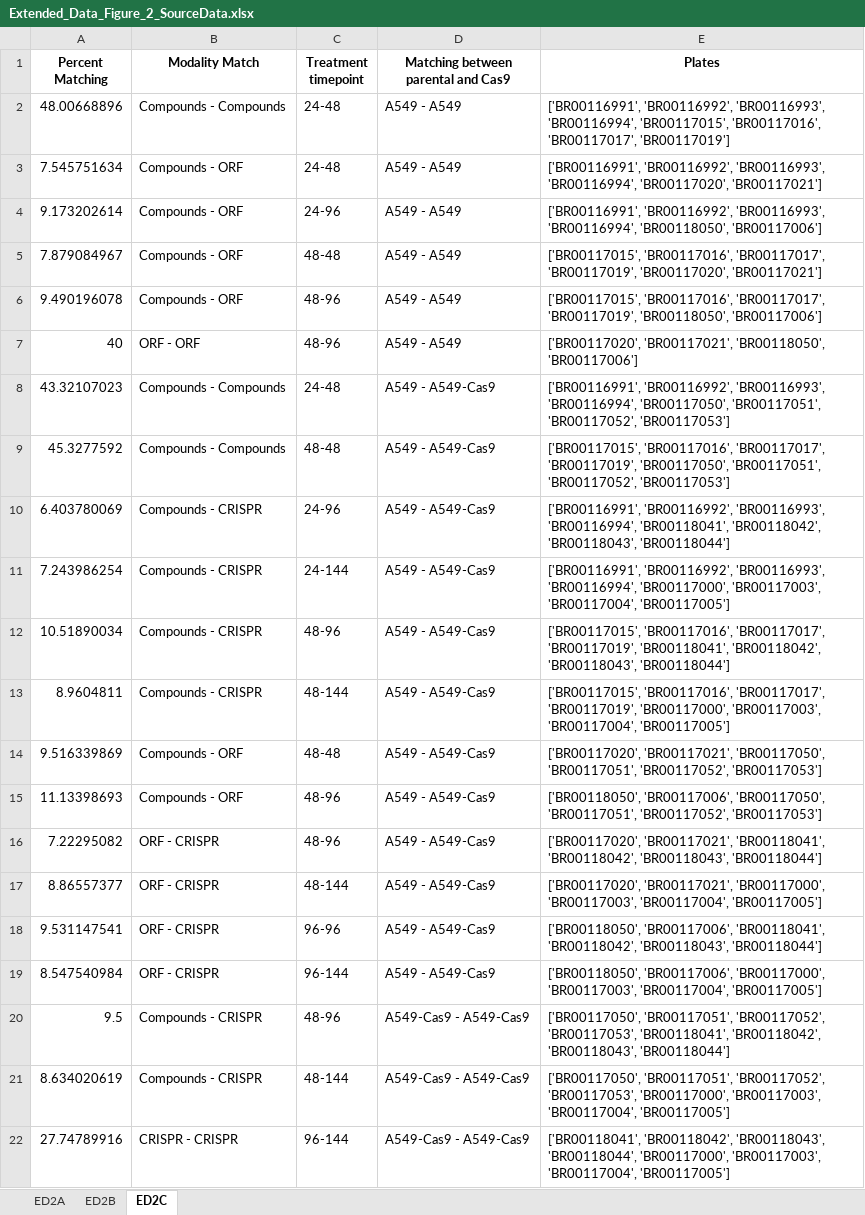
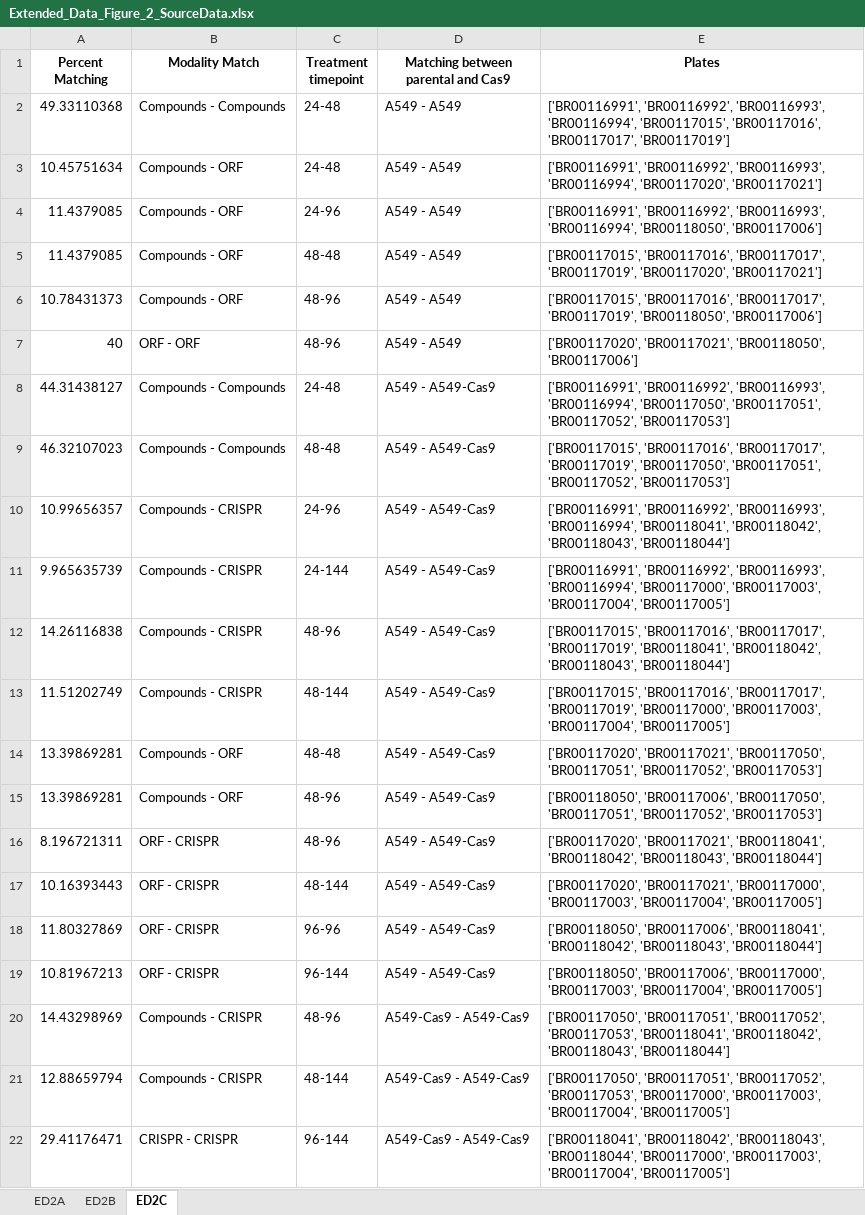
Before and after one commit to carpenter-singh-lab/2023_Cimini_NatureProtocols, an Excel workbook: source_data_files/Extended_Data_Figure_2_SourceData.xlsx, sheet ED2C, drawn as a sheet; values as stored, in another font and other column widths than the file's, no borders; the diff names each change by its address in the sheet, - before the commit and + after, or states it on an @@ line.

```diff
--- a/source_data_files/Extended_Data_Figure_2_SourceData.xlsx (sheet ED2C)
+++ b/source_data_files/Extended_Data_Figure_2_SourceData.xlsx (sheet ED2C)
-A2 (Percent Matching): 48.00668896
+A2 (Percent Matching): 49.33110368
-A3 (Percent Matching): 7.545751634
+A3 (Percent Matching): 10.45751634
-A4 (Percent Matching): 9.173202614
+A4 (Percent Matching): 11.4379085
-A5 (Percent Matching): 7.879084967
+A5 (Percent Matching): 11.4379085
-A6 (Percent Matching): 9.490196078
+A6 (Percent Matching): 10.78431373
-A8 (Percent Matching): 43.32107023
+A8 (Percent Matching): 44.31438127
-A9 (Percent Matching): 45.3277592
+A9 (Percent Matching): 46.32107023
-A10 (Percent Matching): 6.403780069
+A10 (Percent Matching): 10.99656357
-A11 (Percent Matching): 7.243986254
+A11 (Percent Matching): 9.965635739
-A12 (Percent Matching): 10.51890034
+A12 (Percent Matching): 14.26116838
-A13 (Percent Matching): 8.9604811
+A13 (Percent Matching): 11.51202749
-A14 (Percent Matching): 9.516339869
+A14 (Percent Matching): 13.39869281
-A15 (Percent Matching): 11.13398693
+A15 (Percent Matching): 13.39869281
-A16 (Percent Matching): 7.22295082
+A16 (Percent Matching): 8.196721311
-A17 (Percent Matching): 8.86557377
+A17 (Percent Matching): 10.16393443
-A18 (Percent Matching): 9.531147541
+A18 (Percent Matching): 11.80327869
-A19 (Percent Matching): 8.547540984
+A19 (Percent Matching): 10.81967213
-A20 (Percent Matching): 9.5
+A20 (Percent Matching): 14.43298969
-A21 (Percent Matching): 8.634020619
+A21 (Percent Matching): 12.88659794
-A22 (Percent Matching): 27.74789916
+A22 (Percent Matching): 29.41176471
```
Also changed, not shown: sheet ED2B, source_data_files/Extended_Data_Figure_1_SourceData.xlsx, source_data_files/Extended_Data_Figure_3_SourceData.xlsx, 52 other files.
